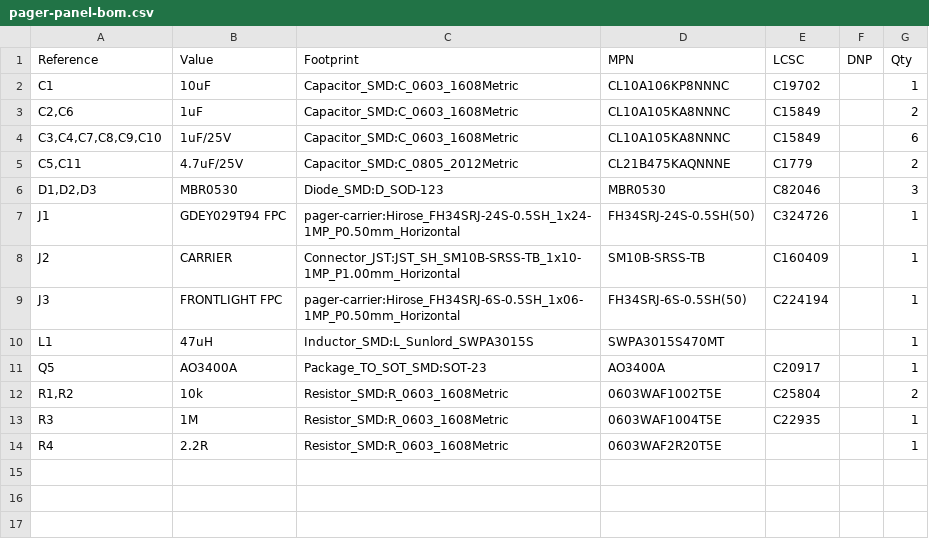
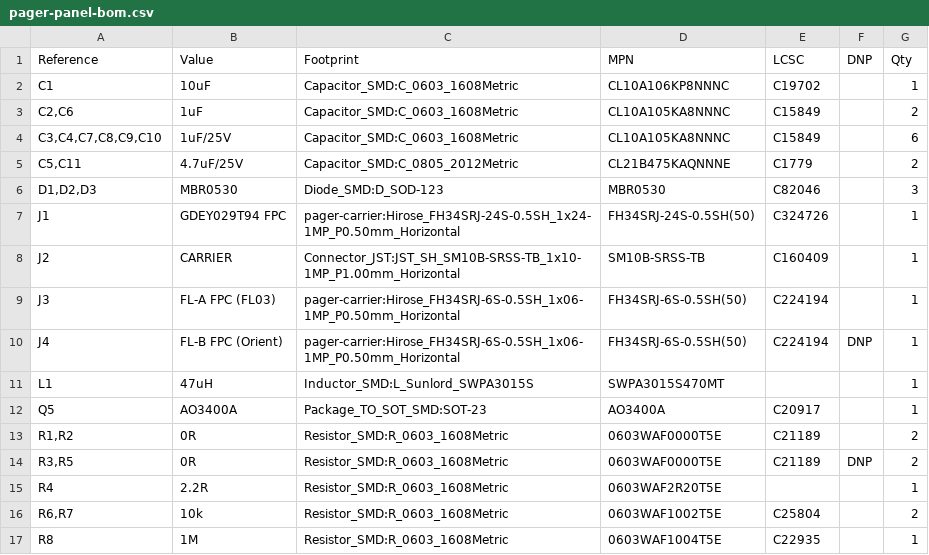
Before and after one commit to awong-dev/pager, a CSV file: hardware/carrier/panel/out/pager-panel-bom.csv, drawn as a sheet.

```diff
--- a/hardware/carrier/panel/out/pager-panel-bom.csv
+++ b/hardware/carrier/panel/out/pager-panel-bom.csv
@@ -8,7 +8,10 @@
 "J2","CARRIER","Connector_JST:JST_SH_SM10B-SRSS-TB_1x10-1MP_P1.00mm_Horizontal","SM10B-SRSS-TB","C160409","","1"
-"J3","FRONTLIGHT FPC","pager-carrier:Hirose_FH34SRJ-6S-0.5SH_1x06-1MP_P0.50mm_Horizontal","FH34SRJ-6S-0.5SH(50)","C224194","","1"
+"J3","FL-A FPC (FL03)","pager-carrier:Hirose_FH34SRJ-6S-0.5SH_1x06-1MP_P0.50mm_Horizontal","FH34SRJ-6S-0.5SH(50)","C224194","","1"
+"J4","FL-B FPC (Orient)","pager-carrier:Hirose_FH34SRJ-6S-0.5SH_1x06-1MP_P0.50mm_Horizontal","FH34SRJ-6S-0.5SH(50)","C224194","DNP","1"
 "L1","47uH","Inductor_SMD:L_Sunlord_SWPA3015S","SWPA3015S470MT","","","1"
 "Q5","AO3400A","Package_TO_SOT_SMD:SOT-23","AO3400A","C20917","","1"
-"R1,R2","10k","Resistor_SMD:R_0603_1608Metric","0603WAF1002T5E","C25804","","2"
-"R3","1M","Resistor_SMD:R_0603_1608Metric","0603WAF1004T5E","C22935","","1"
+"R1,R2","0R","Resistor_SMD:R_0603_1608Metric","0603WAF0000T5E","C21189","","2"
+"R3,R5","0R","Resistor_SMD:R_0603_1608Metric","0603WAF0000T5E","C21189","DNP","2"
 "R4","2.2R","Resistor_SMD:R_0603_1608Metric","0603WAF2R20T5E","","","1"
+"R6,R7","10k","Resistor_SMD:R_0603_1608Metric","0603WAF1002T5E","C25804","","2"
+"R8","1M","Resistor_SMD:R_0603_1608Metric","0603WAF1004T5E","C22935","","1"
```
Also changed, not shown: 15 other files.
